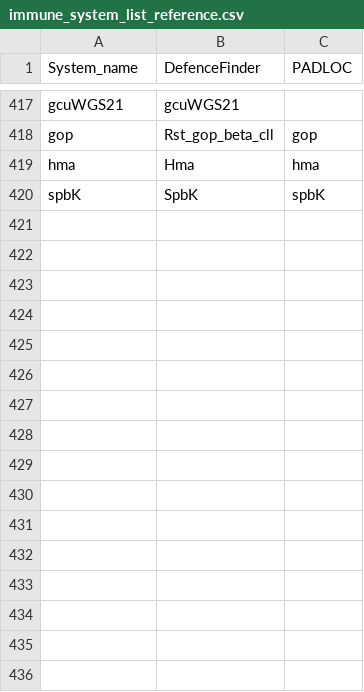
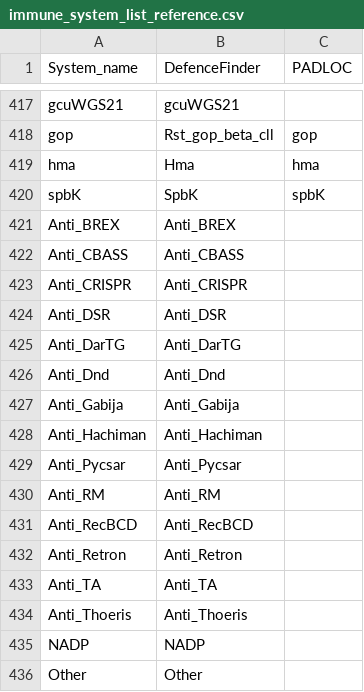
Before and after one commit to KirPetrikov/BREX_project, a CSV file: DefSys_pipeline/immune_system_list_reference.csv (was Combine_Padloc_DF/immune_system_list_reference.csv), drawn as a sheet; only a part is shown, gaps mark what is left out; the diff names each change by its address in the sheet, - before the commit and + after, or states it on an @@ line.

Commit message:
Add DefSys_pipeline

```diff
--- a/Combine_Padloc_DF/immune_system_list_reference.csv
+++ b/DefSys_pipeline/immune_system_list_reference.csv
+row 421: Anti_BREX | Anti_BREX
+row 422: Anti_CBASS | Anti_CBASS
+row 423: Anti_CRISPR | Anti_CRISPR
+row 424: Anti_DSR | Anti_DSR
+row 425: Anti_DarTG | Anti_DarTG
+row 426: Anti_Dnd | Anti_Dnd
+row 427: Anti_Gabija | Anti_Gabija
+row 428: Anti_Hachiman | Anti_Hachiman
+row 429: Anti_Pycsar | Anti_Pycsar
+row 430: Anti_RM | Anti_RM
+row 431: Anti_RecBCD | Anti_RecBCD
+row 432: Anti_Retron | Anti_Retron
+row 433: Anti_TA | Anti_TA
+row 434: Anti_Thoeris | Anti_Thoeris
+row 435: NADP | NADP
+row 436: Other | Other
```
Also changed, not shown: 8 other files.
